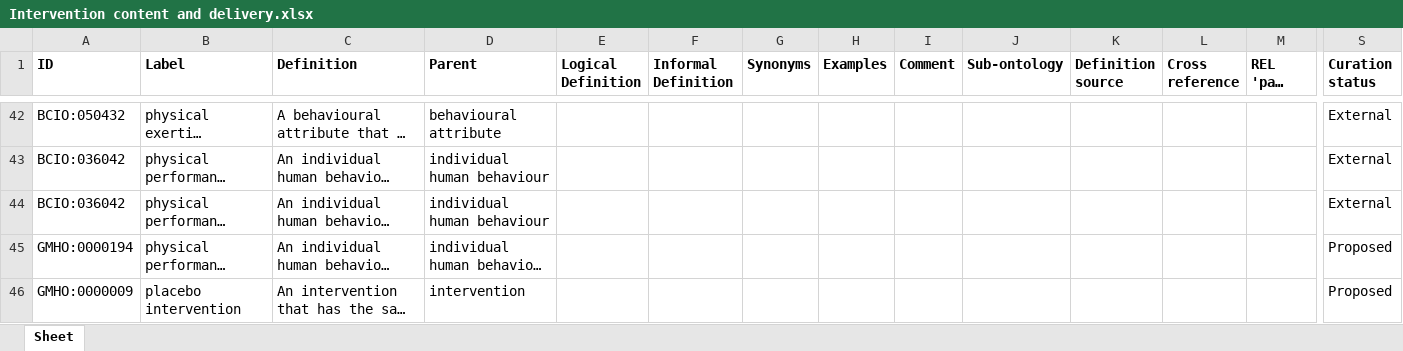
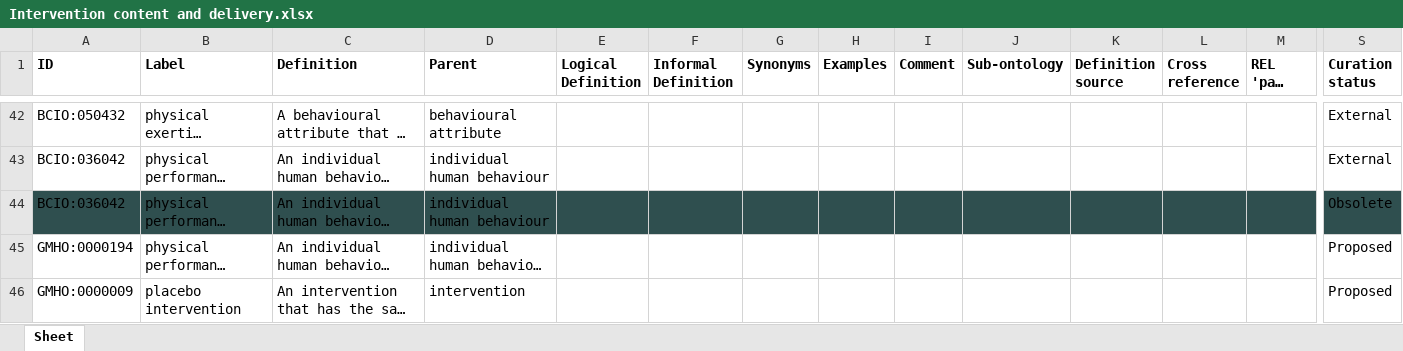
Before and after one commit to galenos-project/mental-health-ontology, an Excel workbook: Intervention content and delivery/Intervention content and delivery.xlsx, sheet Sheet, drawn as a sheet; only a part is shown, gaps mark what is left out; long unchanged cells end in …; values as stored, in another font and other column widths than the file's, no borders; the diff covers the shown part only; the diff names each change by its address in the sheet, - before the commit and + after, or states it on an @@ line.

Commit message:
Updating Intervention content and delivery.xlsx

```diff
--- a/Intervention content and delivery/Intervention content and delivery.xlsx (sheet Sheet)
+++ b/Intervention content and delivery/Intervention content and delivery.xlsx (sheet Sheet)
-A44:S44 fill: none
+A44:S44 fill: #2F4F4F
-S44 (Curation status): External
+S44 (Curation status): Obsolete
```
Also changed, not shown: cell formats elsewhere in this sheet.
